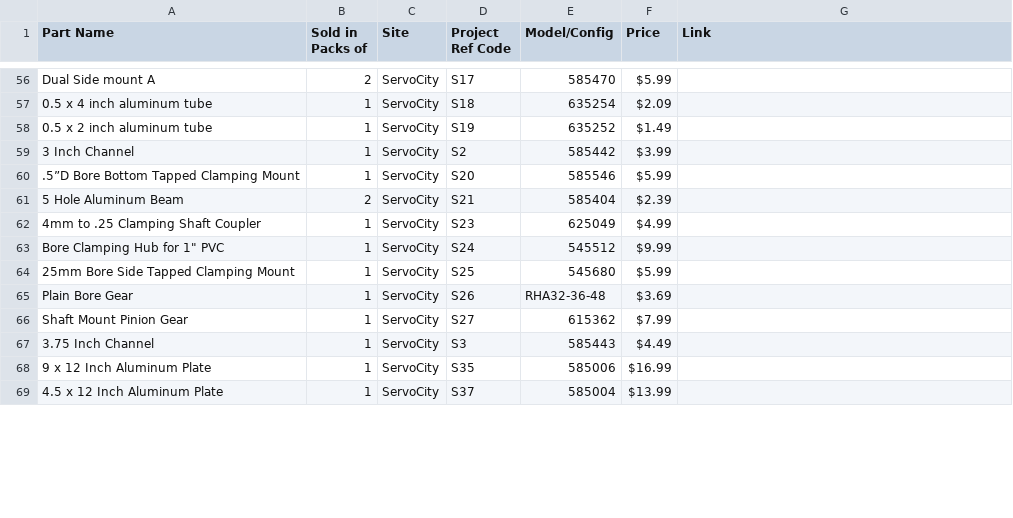
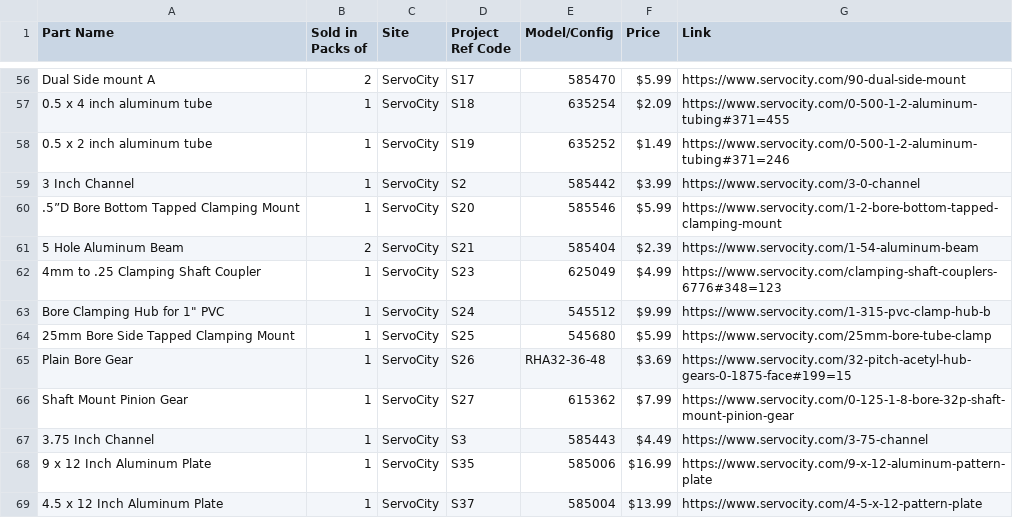
Before and after one commit to nasa-jpl/open-source-rover, a CSV file: parts_list_reference.csv, drawn as a sheet; only a part is shown, gaps mark what is left out; the diff covers the shown part only; the diff names each change by its address in the sheet, - before the commit and + after, or states it on an @@ line.

Commit message:
Added links for all parts

```diff
--- a/parts_list_reference.csv
+++ b/parts_list_reference.csv
-G56 (Link): (empty)
+G56 (Link): https://www.servocity.com/90-dual-side-mount
-G57 (Link): (empty)
+G57 (Link): https://www.servocity.com/0-500-1-2-aluminum-tubing#371=455
-G58 (Link): (empty)
+G58 (Link): https://www.servocity.com/0-500-1-2-aluminum-tubing#371=246
-G59 (Link): (empty)
+G59 (Link): https://www.servocity.com/3-0-channel
-G60 (Link): (empty)
+G60 (Link): https://www.servocity.com/1-2-bore-bottom-tapped-clamping-mount
-G61 (Link): (empty)
+G61 (Link): https://www.servocity.com/1-54-aluminum-beam
-G62 (Link): (empty)
+G62 (Link): https://www.servocity.com/clamping-shaft-couplers-6776#348=123
-G63 (Link): (empty)
+G63 (Link): https://www.servocity.com/1-315-pvc-clamp-hub-b
-G64 (Link): (empty)
+G64 (Link): https://www.servocity.com/25mm-bore-tube-clamp
-G65 (Link): (empty)
+G65 (Link): https://www.servocity.com/32-pitch-acetyl-hub-gears-0-1875-face#199=15
-G66 (Link): (empty)
+G66 (Link): https://www.servocity.com/0-125-1-8-bore-32p-shaft-mount-pinion-gear
-G67 (Link): (empty)
+G67 (Link): https://www.servocity.com/3-75-channel
-G68 (Link): (empty)
+G68 (Link): https://www.servocity.com/9-x-12-aluminum-pattern-plate
-G69 (Link): (empty)
+G69 (Link): https://www.servocity.com/4-5-x-12-pattern-plate
```
Also changed, not shown: 91 edited cells elsewhere in this file.
